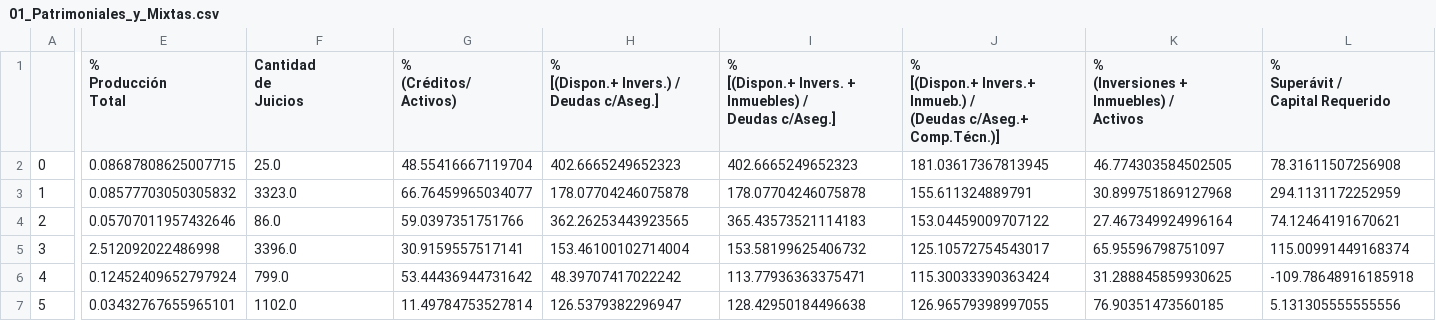
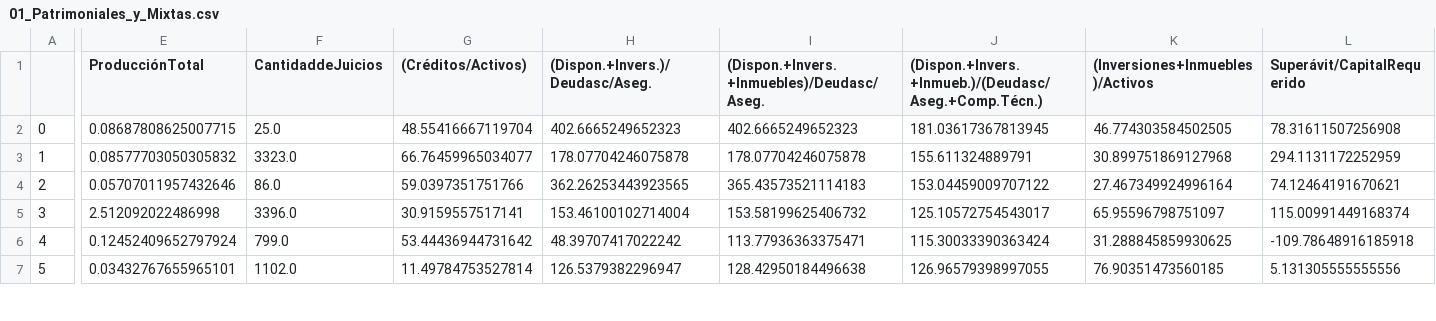
Before and after one commit to asnramos/Pandas_and_Altair, a CSV file: SSN/clean_data/Indicadores_Gestion/01_Patrimoniales_y_Mixtas.csv, drawn as a sheet; only a part is shown, gaps mark what is left out; ↵ is a line break in a cell; the diff covers the shown part only; the diff names each change by its address in the sheet, - before the commit and + after, or states it on an @@ line.

Commit message:
Se agrega al archivo de limpieza la corrección de los nombres de las columnas, eliminando así caracteres inválidos

```diff
--- a/SSN/clean_data/Indicadores_Gestion/01_Patrimoniales_y_Mixtas.csv
+++ b/SSN/clean_data/Indicadores_Gestion/01_Patrimoniales_y_Mixtas.csv
-E1: % ↵ Producción ↵ Total
+E1: ProducciónTotal
-F1: Cantidad ↵ de ↵ Juicios
+F1: CantidaddeJuicios
-G1: % ↵ (Créditos/ ↵ Activos)
+G1: (Créditos/Activos)
-H1: % ↵ [(Dispon.+ Invers.) / ↵ Deudas c/Aseg.]
+H1: (Dispon.+Invers.)/Deudasc/Aseg.
-I1: % ↵ [(Dispon.+ Invers. + Inmuebles) / ↵ Deudas c/Aseg.]
+I1: (Dispon.+Invers.+Inmuebles)/Deudasc/Aseg.
-J1: % ↵ [(Dispon.+ Invers.+ Inmueb.) / ↵ (Deudas c/Aseg.+ Comp.Técn.)]
+J1: (Dispon.+Invers.+Inmueb.)/(Deudasc/Aseg.+Comp.Técn.)
-K1: % ↵ (Inversiones + Inmuebles) / ↵ Activos
+K1: (Inversiones+Inmuebles)/Activos
-L1: % ↵ Superávit / ↵ Capital Requerido
+L1: Superávit/CapitalRequerido
```
Also changed, not shown: 1 edited cell elsewhere in this file, SSN/clean_data/Indicadores_Gestion/02_Riesgos_del_Trabajo.csv, SSN/clean_data/Indicadores_Gestion/03_Transporte_Público_Pasajeros.csv, 4 other files.
